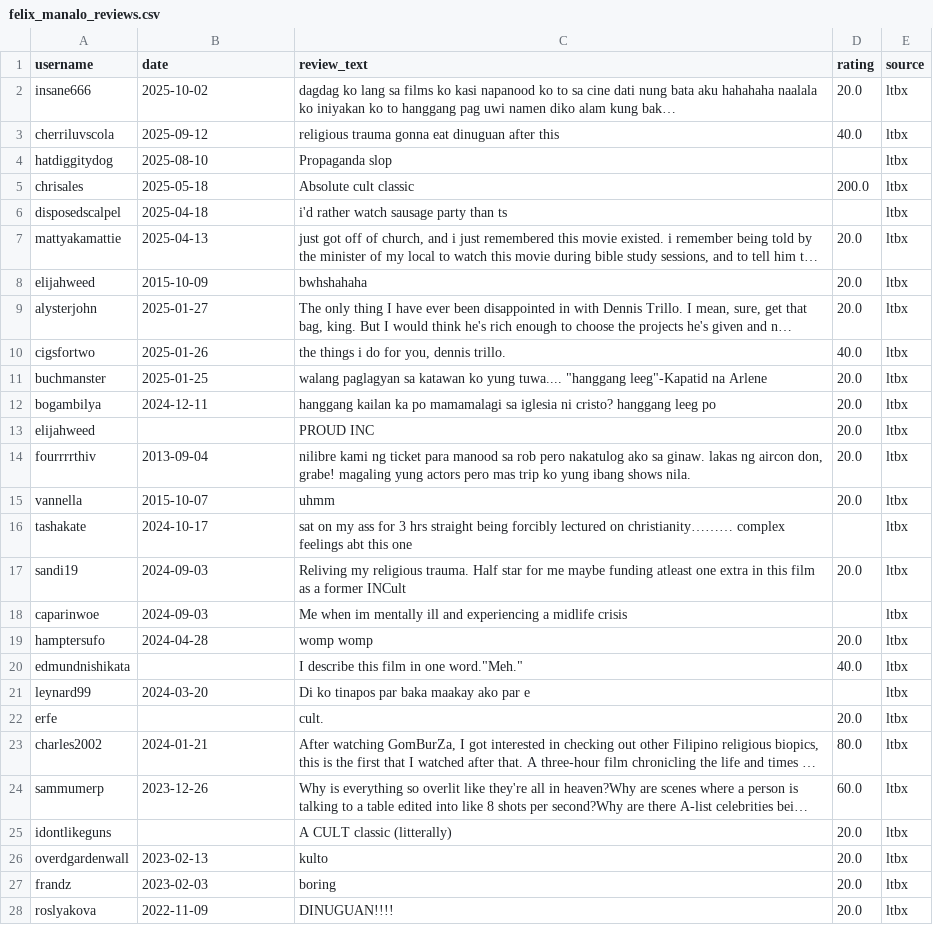
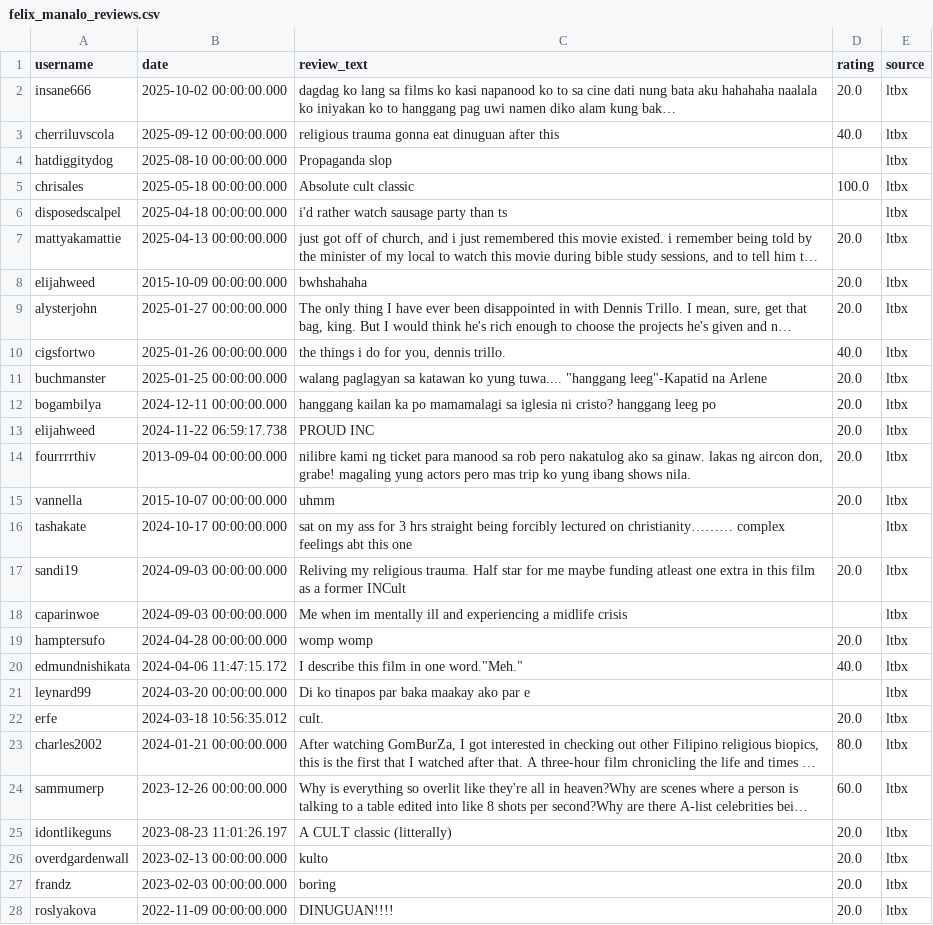
Before and after one commit to joshuanicoo/ReviewBombing-CITe4D, a CSV file: Cleaned Data/felix_manalo_reviews.csv, drawn as a sheet; only a part is shown; long unchanged cells end in …; the diff covers the shown part only; the diff names each change by its address in the sheet, - before the commit and + after, or states it on an @@ line.

```diff
--- a/Cleaned Data/felix_manalo_reviews.csv
+++ b/Cleaned Data/felix_manalo_reviews.csv
-B2 (date): 2025-10-02
+B2 (date): 2025-10-02 00:00:00.000
-B3 (date): 2025-09-12
+B3 (date): 2025-09-12 00:00:00.000
-B4 (date): 2025-08-10
+B4 (date): 2025-08-10 00:00:00.000
-B5 (date): 2025-05-18
+B5 (date): 2025-05-18 00:00:00.000
-D5 (rating): 200.0
+D5 (rating): 100.0
-B6 (date): 2025-04-18
+B6 (date): 2025-04-18 00:00:00.000
-B7 (date): 2025-04-13
+B7 (date): 2025-04-13 00:00:00.000
-B8 (date): 2015-10-09
+B8 (date): 2015-10-09 00:00:00.000
-B9 (date): 2025-01-27
+B9 (date): 2025-01-27 00:00:00.000
-B10 (date): 2025-01-26
+B10 (date): 2025-01-26 00:00:00.000
-B11 (date): 2025-01-25
+B11 (date): 2025-01-25 00:00:00.000
-B12 (date): 2024-12-11
+B12 (date): 2024-12-11 00:00:00.000
-B13 (date): (empty)
+B13 (date): 2024-11-22 06:59:17.738
-B14 (date): 2013-09-04
+B14 (date): 2013-09-04 00:00:00.000
-B15 (date): 2015-10-07
+B15 (date): 2015-10-07 00:00:00.000
-B16 (date): 2024-10-17
+B16 (date): 2024-10-17 00:00:00.000
-B17:B18 (date): 2024-09-03
+B17:B18 (date): 2024-09-03 00:00:00.000
-B19 (date): 2024-04-28
+B19 (date): 2024-04-28 00:00:00.000
-B20 (date): (empty)
+B20 (date): 2024-04-06 11:47:15.172
-B21 (date): 2024-03-20
+B21 (date): 2024-03-20 00:00:00.000
-B22 (date): (empty)
+B22 (date): 2024-03-18 10:56:35.012
-B23 (date): 2024-01-21
+B23 (date): 2024-01-21 00:00:00.000
-B24 (date): 2023-12-26
+B24 (date): 2023-12-26 00:00:00.000
-B25 (date): (empty)
+B25 (date): 2023-08-23 11:01:26.197
-B26 (date): 2023-02-13
+B26 (date): 2023-02-13 00:00:00.000
-B27 (date): 2023-02-03
+B27 (date): 2023-02-03 00:00:00.000
-B28 (date): 2022-11-09
+B28 (date): 2022-11-09 00:00:00.000
```
Also changed, not shown: 17 edited cells elsewhere in this file, Sentiment Analysis CSV/felix_manalo_reviews_sentiment.csv, 21 other files.
